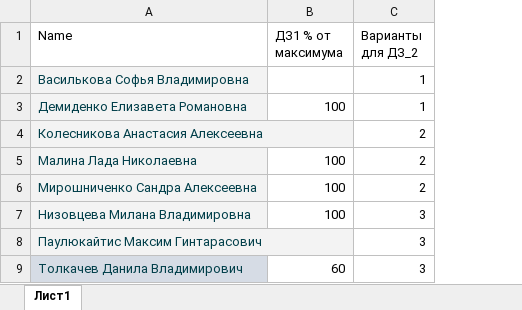
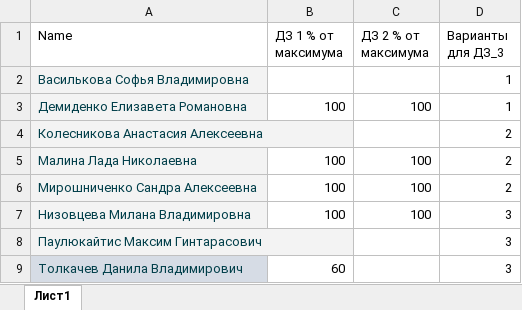
Before and after one commit to polydora/Mat_Met_Psychology, an Excel workbook: data/Classes_2025.xlsx, sheet Лист1, drawn as a sheet; values as stored, in another font and other column widths than the file's, no borders; charts and pictures not drawn; addresses are those after the commit; the diff names each change by its address in the sheet, - before the commit and + after, or states it on an @@ line.

```diff
--- a/data/Classes_2025.xlsx (sheet Лист1)
+++ b/data/Classes_2025.xlsx (sheet Лист1)
+column C (ДЗ 2 % от максимума), rows 3-7: 100 |  | 100 | 100 | 100
-B1: ДЗ1 % от максимума
+B1: ДЗ 1 % от максимума
-D1: Варианты для ДЗ_2
+D1: Варианты для ДЗ_3
```
Also changed, not shown: 4 other files.
